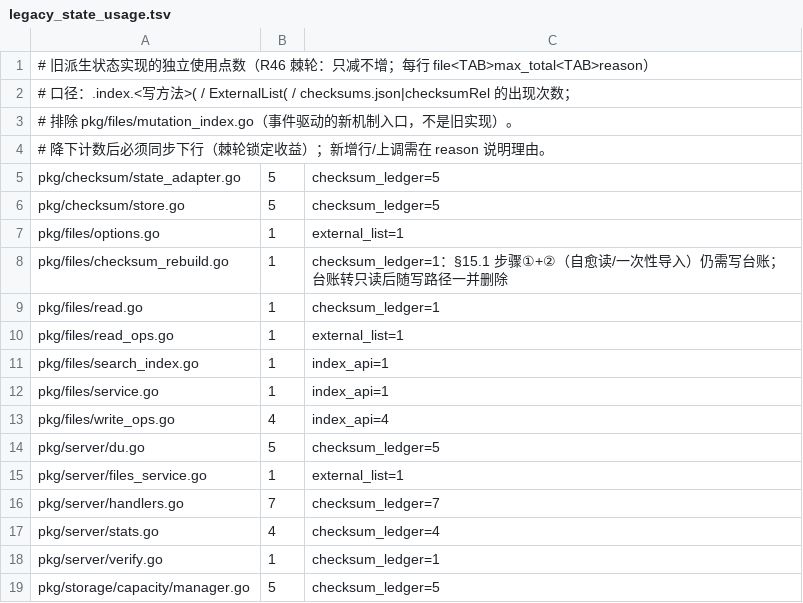
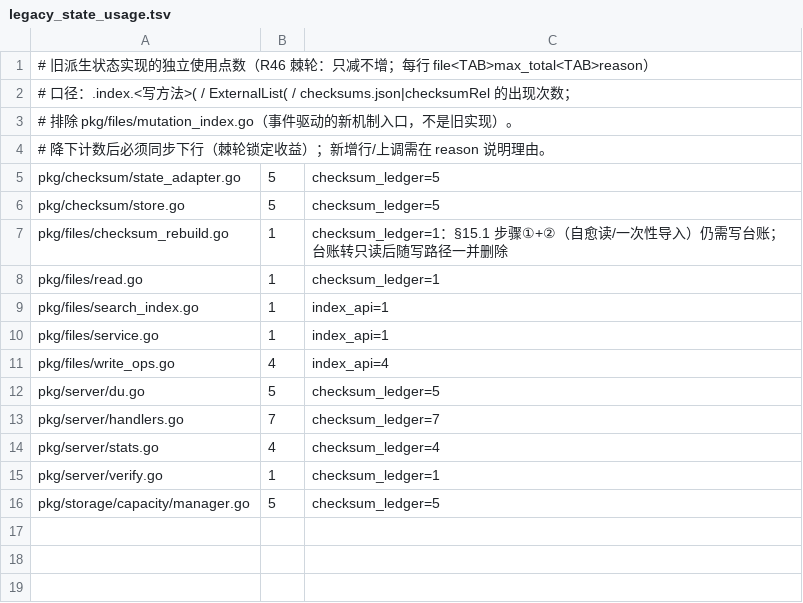
Before and after one commit to cocomhub/sproxy, a TSV file: internal/archcheck/legacy_state_usage.tsv, drawn as a sheet.

```diff
--- a/internal/archcheck/legacy_state_usage.tsv
+++ b/internal/archcheck/legacy_state_usage.tsv
@@ -6,6 +6,4 @@ pkg/checksum/state_adapter.go	5	checksum_ledger=5
 pkg/checksum/store.go	5	checksum_ledger=5
-pkg/files/options.go	1	external_list=1
 pkg/files/checksum_rebuild.go	1	checksum_ledger=1：§15.1 步骤①+②（自愈读/一次性导入）仍需写台账；台账转只读后随写路径一并删除
 pkg/files/read.go	1	checksum_ledger=1
-pkg/files/read_ops.go	1	external_list=1
 pkg/files/search_index.go	1	index_api=1
@@ -14,3 +12,2 @@ pkg/files/write_ops.go	4	index_api=4
 pkg/server/du.go	5	checksum_ledger=5
-pkg/server/files_service.go	1	external_list=1
 pkg/server/handlers.go	7	checksum_ledger=7
```
Also changed, not shown: internal/archcheck/fs_derived_state.tsv, internal/archcheck/list_source_calls.tsv, 13 other files.
